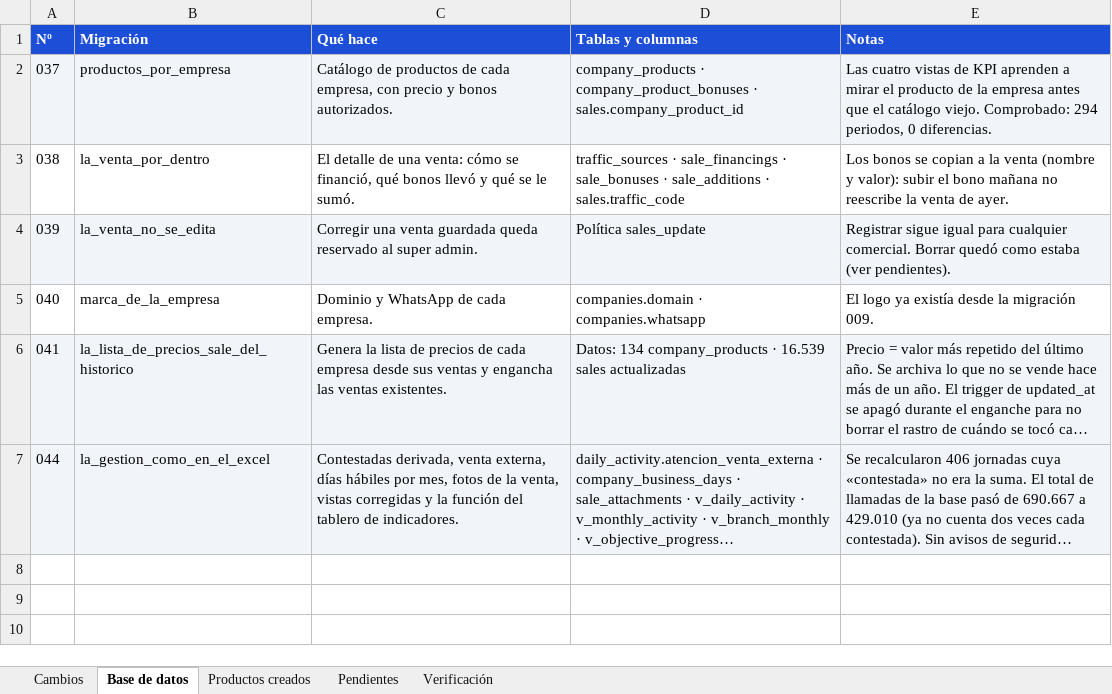
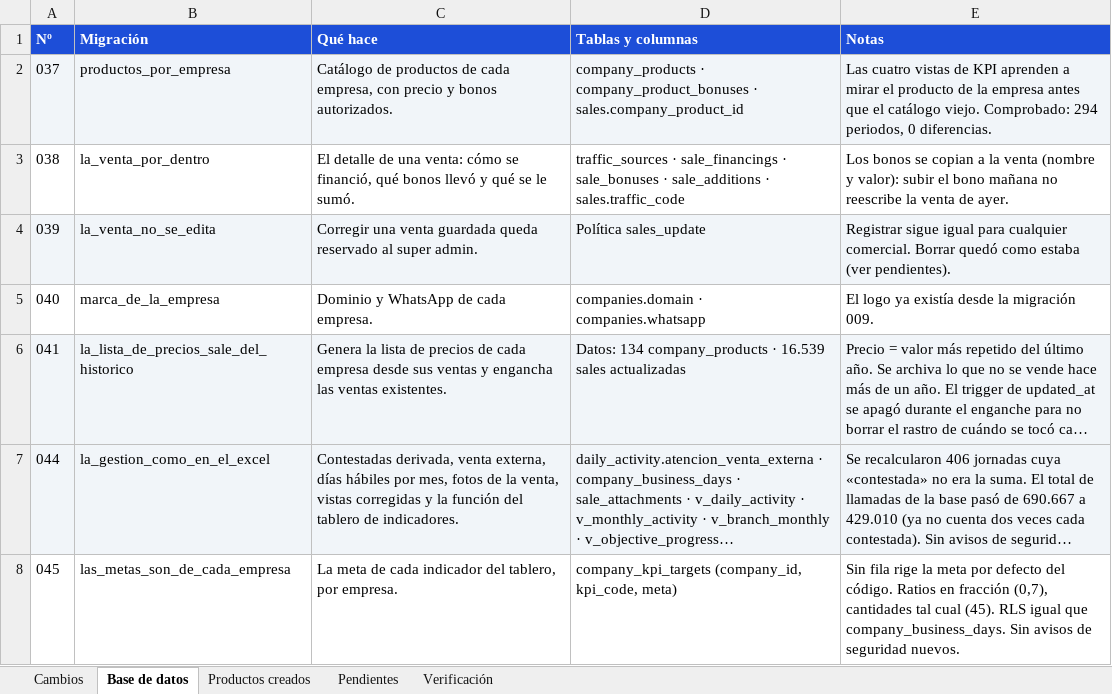
Before and after one commit to jonniermartinez/comman-center-, an Excel workbook: docs/Control de cambios - Command Center.xlsx, sheet Base de datos, drawn as a sheet; long unchanged cells end in …; values as stored, in another font and other column widths than the file's, no borders; the diff names each change by its address in the sheet, - before the commit and + after, or states it on an @@ line.

Commit message:
feat(indicadores): el tablero se lee como el Excel y cada empresa fija sus metas
De la revisión del 15 de septiembre (video y mensaje de la gerencia):

- Las tarjetas se tiñen enteras según el semáforo y llevan un chip que dice
  el estado en palabras: "Cumple", "Cerca de la meta", "Por debajo", "Sobre
  la meta", "Pasado del tope" o "Dato imposible". Dos rojos no significan lo
  mismo y el color solo no lo decía.
- Las metas dejan de estar clavadas en el código: quien administra la cambia
  en la propia tarjeta y queda en `company_kpi_targets` (migración 045).
  Sin fila rige la meta por defecto; vaciar el campo vuelve a ella.
- La tabla de totales usa los bloques y colores del formulario de la jornada.
  La cola del CRM lleva sus tres títulos (chats, tareas, caducadas) sobre
  "inicial · medio día · final": antes eran tres tríos iguales sin nombre.
- La distribución por canal (KPI 14) se ve: barra apilada y dos placas con
  la cifra grande.

```diff
--- a/docs/Control de cambios - Command Center.xlsx (sheet Base de datos)
+++ b/docs/Control de cambios - Command Center.xlsx (sheet Base de datos)
+row 8: 045 | las_metas_son_de_cada_empresa | La meta de cada indicador del tablero, por empresa. | company_kpi_targets (company_id, kpi_code, meta) | Sin fila rige la meta por defecto del código. Ratios en fracción (0,7), cantidades tal cual (45). RLS igual que company_business_days. Sin avisos de seguridad nuevos.
```
Also changed, not shown: sheet Cambios, sheet Verificación, 10 other files.
